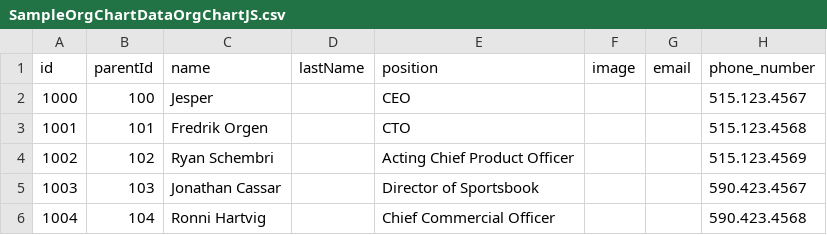
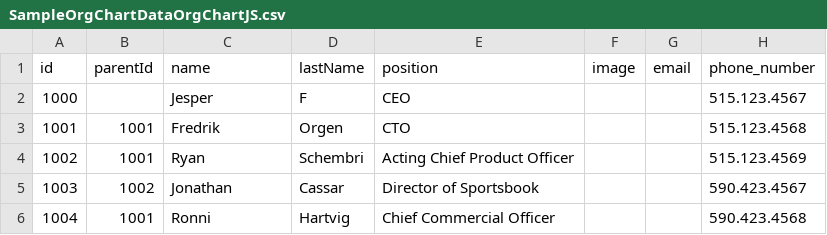
Before and after one commit to vaibhavk-sharma/mycontent, a CSV file: SampleOrgChartDataOrgChartJS.csv, drawn as a sheet; only a part is shown; the diff names each change by its address in the sheet, - before the commit and + after, or states it on an @@ line.

Commit message:
Update SampleOrgChartDataOrgChartJS.csv

```diff
--- a/SampleOrgChartDataOrgChartJS.csv
+++ b/SampleOrgChartDataOrgChartJS.csv
-B2 (parentId): 100
+B2 (parentId): (empty)
-D2 (lastName): (empty)
+D2 (lastName): F
-B3 (parentId): 101
+B3 (parentId): 1001
-C3 (name): Fredrik Orgen
+C3 (name): Fredrik
-D3 (lastName): (empty)
+D3 (lastName): Orgen
-B4 (parentId): 102
+B4 (parentId): 1001
-C4 (name): Ryan Schembri
+C4 (name): Ryan
-D4 (lastName): (empty)
+D4 (lastName): Schembri
-B5 (parentId): 103
+B5 (parentId): 1002
-C5 (name): Jonathan Cassar
+C5 (name): Jonathan
-D5 (lastName): (empty)
+D5 (lastName): Cassar
-B6 (parentId): 104
+B6 (parentId): 1001
-C6 (name): Ronni Hartvig
+C6 (name): Ronni
-D6 (lastName): (empty)
+D6 (lastName): Hartvig
```
